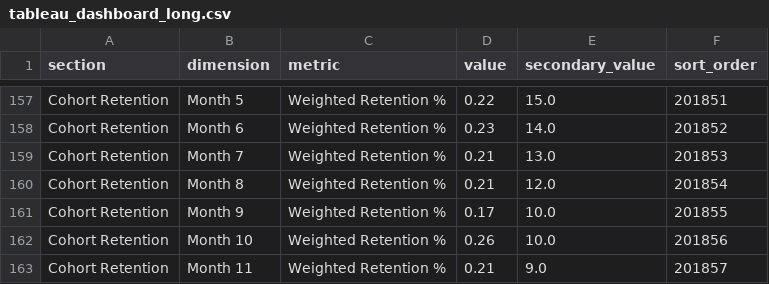
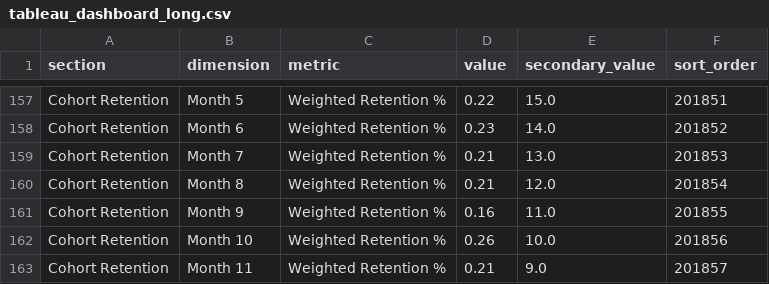
Before and after one commit to Jorgoluka100/uni_projects, a CSV file: projects/executive_commerce_bi/data/tableau_dashboard_long.csv, drawn as a sheet; only a part is shown, gaps mark what is left out.

```diff
--- a/projects/executive_commerce_bi/data/tableau_dashboard_long.csv
+++ b/projects/executive_commerce_bi/data/tableau_dashboard_long.csv
@@ -160,3 +160,3 @@ Cohort Retention,Month 7,Weighted Retention %,0.21,13.0,201853
 Cohort Retention,Month 8,Weighted Retention %,0.21,12.0,201854
-Cohort Retention,Month 9,Weighted Retention %,0.17,10.0,201855
+Cohort Retention,Month 9,Weighted Retention %,0.16,11.0,201855
 Cohort Retention,Month 10,Weighted Retention %,0.26,10.0,201856
```
Also changed, not shown: projects/executive_commerce_bi/data/analysis_cohort_retention.csv, projects/executive_commerce_bi/data/analysis_retention_curve.csv, 3 other files.
